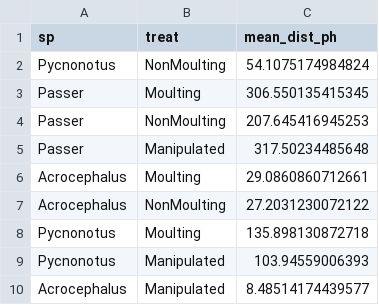
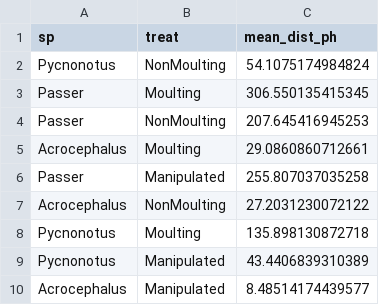
Before and after one commit to pratikunterwegs/holeybirds, a CSV file: data/results/data_patch_switch_summary.csv, drawn as a sheet.

Commit message:
correct manip values rrv > 12 summary

```diff
--- a/data/results/data_patch_switch_summary.csv
+++ b/data/results/data_patch_switch_summary.csv
@@ -4,7 +4,7 @@ Passer,Moulting,306.550135415345
 Passer,NonMoulting,207.645416945253
-Passer,Manipulated,317.50234485648
 Acrocephalus,Moulting,29.0860860712661
+Passer,Manipulated,255.807037035258
 Acrocephalus,NonMoulting,27.2031230072122
 Pycnonotus,Moulting,135.898130872718
-Pycnonotus,Manipulated,103.94559006393
+Pycnonotus,Manipulated,43.4406839310389
 Acrocephalus,Manipulated,8.48514174439577
```
